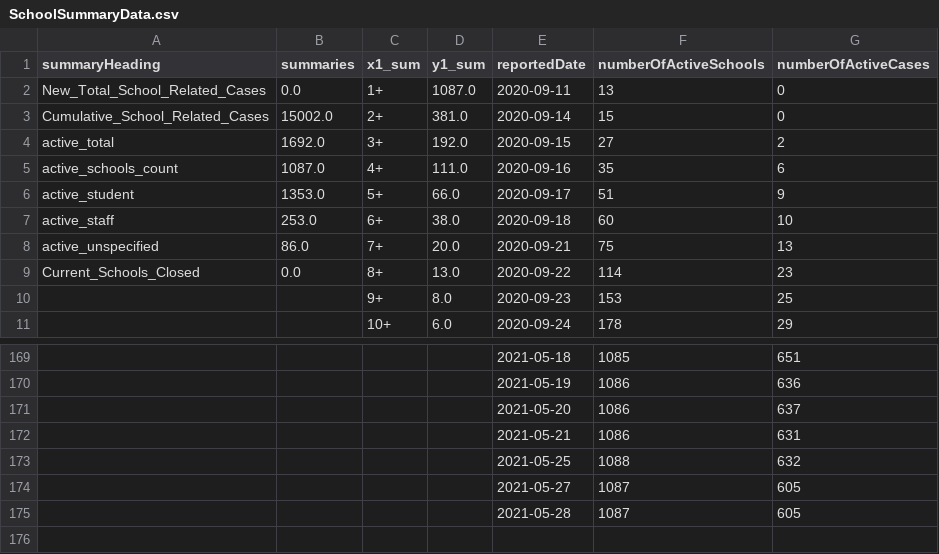
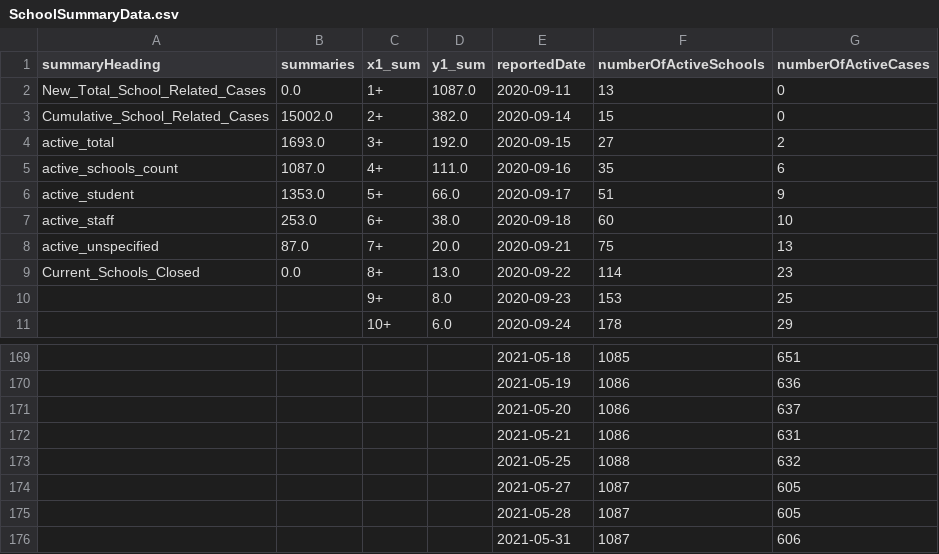
Before and after one commit to aaljaish/covid-19, a CSV file: SchoolSummaryData.csv, drawn as a sheet; only a part is shown, gaps mark what is left out.

Commit message:
Ontario COVID-19 School Data Summaries

```diff
--- a/SchoolSummaryData.csv
+++ b/SchoolSummaryData.csv
@@ -2,4 +2,4 @@ summaryHeading,summaries,x1_sum,y1_sum,reportedDate,numberOfActiveSchools,number
 New_Total_School_Related_Cases,0.0,1+,1087.0,2020-09-11,13,0
-Cumulative_School_Related_Cases,15002.0,2+,381.0,2020-09-14,15,0
-active_total,1692.0,3+,192.0,2020-09-15,27,2
+Cumulative_School_Related_Cases,15002.0,2+,382.0,2020-09-14,15,0
+active_total,1693.0,3+,192.0,2020-09-15,27,2
 active_schools_count,1087.0,4+,111.0,2020-09-16,35,6
@@ -7,3 +7,3 @@ active_student,1353.0,5+,66.0,2020-09-17,51,9
 active_staff,253.0,6+,38.0,2020-09-18,60,10
-active_unspecified,86.0,7+,20.0,2020-09-21,75,13
+active_unspecified,87.0,7+,20.0,2020-09-21,75,13
 Current_Schools_Closed,0.0,8+,13.0,2020-09-22,114,23
@@ -175 +175,2 @@ Current_Schools_Closed,0.0,8+,13.0,2020-09-22,114,23
 ,,,,2021-05-28,1087,605
+,,,,2021-05-31,1087,606
```
Also changed, not shown: SchoolsStatus.csv, summary_regional.csv.
